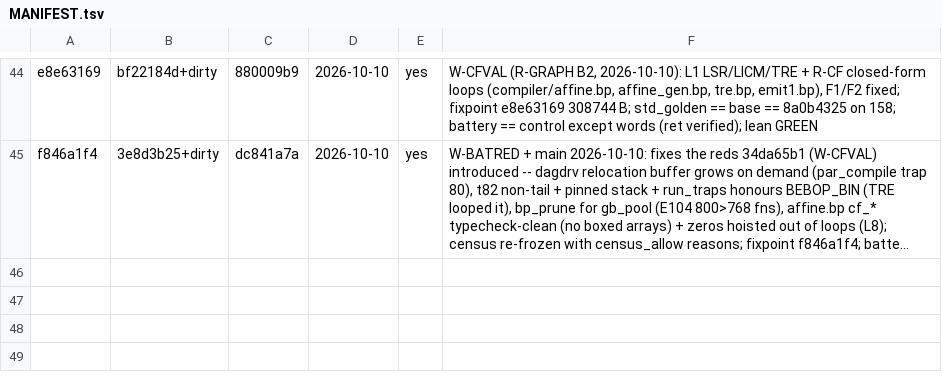
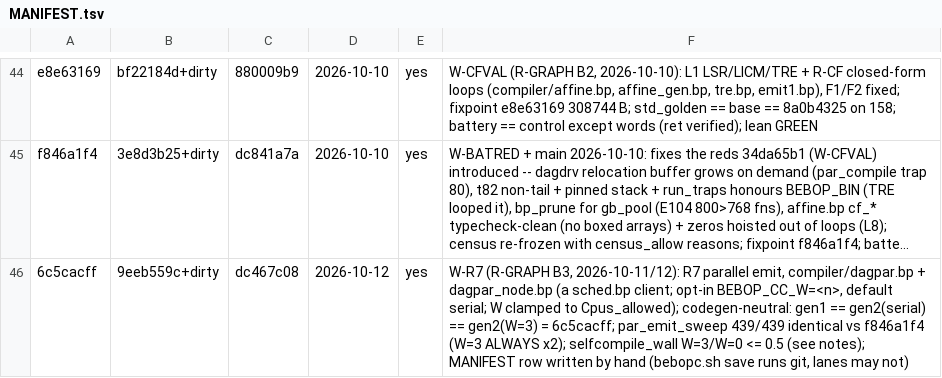
Before and after one commit to SyniakSviatoslav/dowiz, a TSV file: bebop-lang/compilers/MANIFEST.tsv, drawn as a sheet; only a part is shown, gaps mark what is left out; long unchanged cells end in …; the diff names each change by its address in the sheet, - before the commit and + after, or states it on an @@ line.

```diff
--- a/bebop-lang/compilers/MANIFEST.tsv
+++ b/bebop-lang/compilers/MANIFEST.tsv
+row 46: 6c5cacff | 9eeb559c+dirty | dc467c08 | 2026-10-12 | yes | W-R7 (R-GRAPH B3, 2026-10-11/12): R7 parallel emit, compiler/dagpar.bp + dagpar_node.bp (a sched.bp client; opt-in BEBOP_CC_W=<n>, default serial; W clamped to Cpus_allowed); codegen-neutral: gen1 == gen2(serial) == gen2(W=3) = 6c5cacff; par_emit_sweep 439/439 identical vs f846a1f4 (W=3 ALWAYS x2); selfcompile_wall W=3/W=0 <= 0.5 (see notes); MANIFEST row written by hand (bebopc.sh save runs git, lanes may not)
```
Also changed, not shown: bebop-lang/bench/perf.csv, 20 other files.
